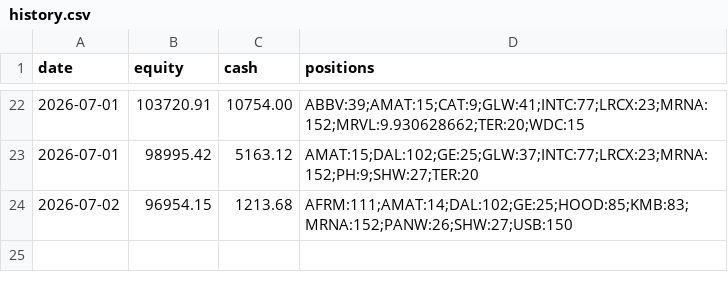
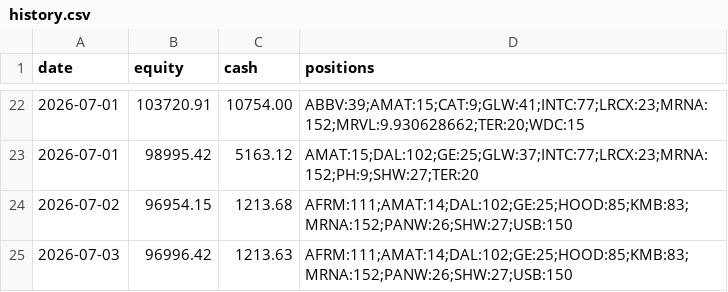
Before and after one commit to imurayuto4-tech/invest-bot, a CSV file: history.csv, drawn as a sheet; only a part is shown, gaps mark what is left out.

Commit message:
log 2026-07-03

```diff
--- a/history.csv
+++ b/history.csv
@@ -24 +24,2 @@ date,equity,cash,positions
 2026-07-02,96954.15,1213.68,AFRM:111;AMAT:14;DAL:102;GE:25;HOOD:85;KMB:83;MRNA:152;PANW:26;SHW:27;USB:150
+2026-07-03,96996.42,1213.63,AFRM:111;AMAT:14;DAL:102;GE:25;HOOD:85;KMB:83;MRNA:152;PANW:26;SHW:27;USB:150
```
